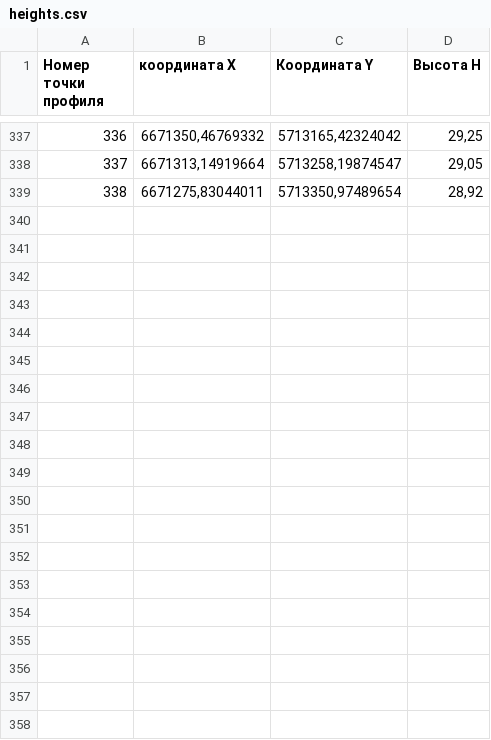
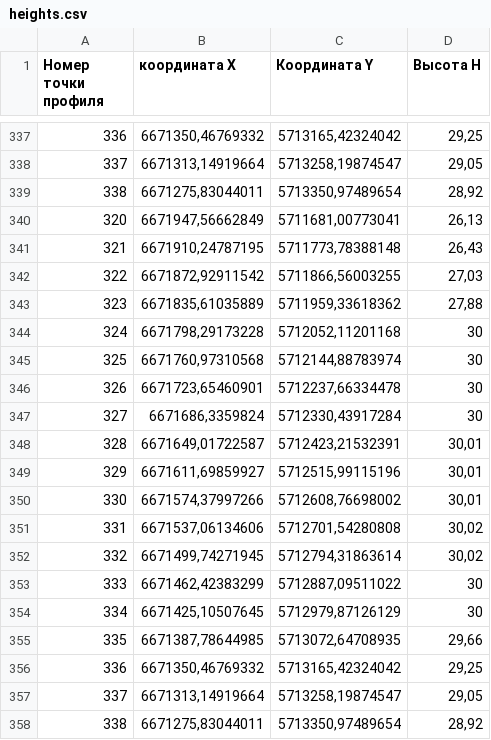
Before and after one commit to shadowk1337/build-area-profile, a CSV file: build-ConnectionAreaProfile-Qt_5_9_5-Release/heights.csv, drawn as a sheet; only a part is shown, gaps mark what is left out.

```diff
--- a/build-ConnectionAreaProfile-Qt_5_9_5-Release/heights.csv
+++ b/build-ConnectionAreaProfile-Qt_5_9_5-Release/heights.csv
@@ -339 +339,20 @@
 338;6671275,83044011;5713350,97489654;28,92
+320;6671947,56662849;5711681,00773041;26,13
+321;6671910,24787195;5711773,78388148;26,43
+322;6671872,92911542;5711866,56003255;27,03
+323;6671835,61035889;5711959,33618362;27,88
+324;6671798,29173228;5712052,11201168;30
+325;6671760,97310568;5712144,88783974;30
+326;6671723,65460901;5712237,66334478;30
+327;6671686,3359824;5712330,43917284;30
+328;6671649,01722587;5712423,21532391;30,01
+329;6671611,69859927;5712515,99115196;30,01
+330;6671574,37997266;5712608,76698002;30,01
+331;6671537,06134606;5712701,54280808;30,02
+332;6671499,74271945;5712794,31863614;30,02
+333;6671462,42383299;5712887,09511022;30
+334;6671425,10507645;5712979,87126129;30
+335;6671387,78644985;5713072,64708935;29,66
+336;6671350,46769332;5713165,42324042;29,25
+337;6671313,14919664;5713258,19874547;29,05
+338;6671275,83044011;5713350,97489654;28,92
```
Also changed, not shown: 6 other files.
